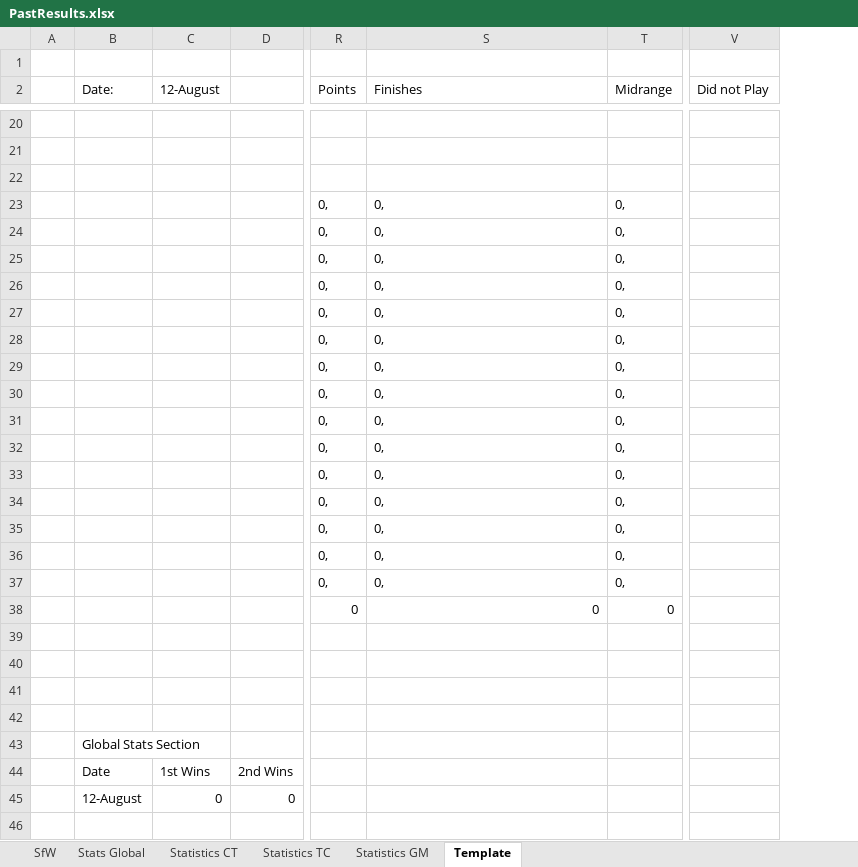
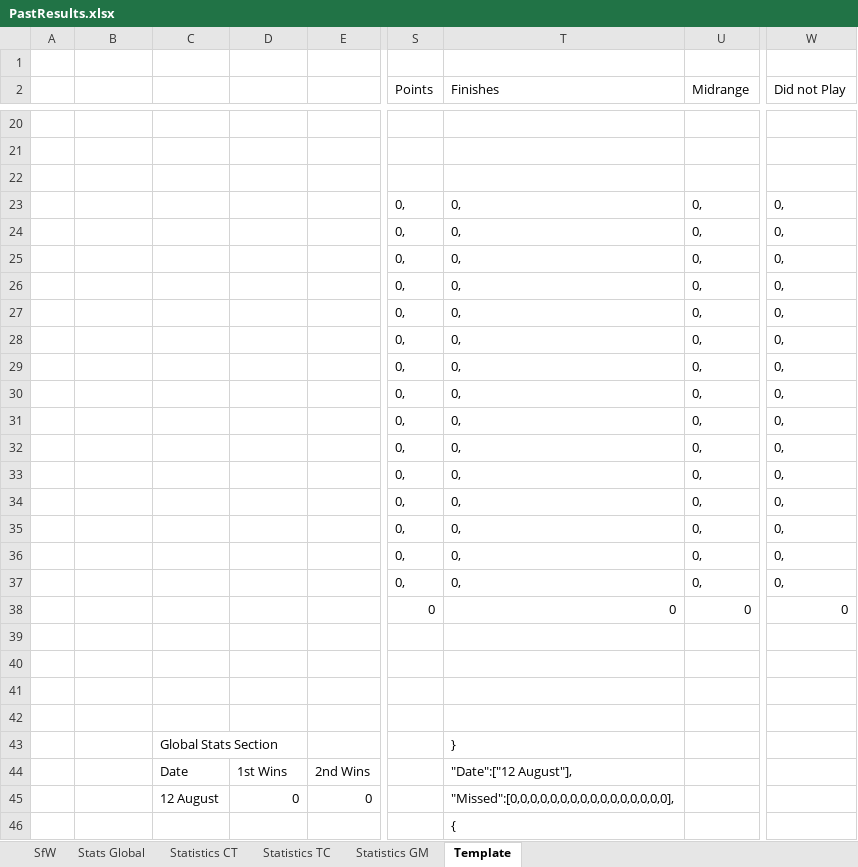
Before and after one commit to KingGoose20/LTBO, an Excel workbook: Other Files/PastResults.xlsx, sheet Template, drawn as a sheet; only a part is shown, gaps mark what is left out; values as stored, in another font and other column widths than the file's, no borders; removed rows and columns are numbered as before the commit, all else as after; rows hold the shown columns only; the diff covers the shown part only; the diff names each change by its address in the sheet, - before the commit and + after, or states it on an @@ line.

```diff
--- a/Other Files/PastResults.xlsx (sheet Template)
+++ b/Other Files/PastResults.xlsx (sheet Template)
+column C, rows 44-45: Date | 12 August
-B2: Date:
+B2: (empty)
-D2: 12-August
+D2: (empty)
-W23:W37 (Did not Play): (empty)
+W23:W37 (Did not Play): 0,
-W38 (Did not Play): (empty)
+W38 (Did not Play): 0
-row 43:  | Global Stats Section
+row 43:  |  | Global Stats Section |  |  |  | }
-B44: Date
+B44: (empty)
-T44 (Finishes): (empty)
+T44 (Finishes): "Date":["12 August"],
-B45: 12-August
+B45: (empty)
-T45 (Finishes): (empty)
+T45 (Finishes): "Missed":[0,0,0,0,0,0,0,0,0,0,0,0,0,0,0,0],
+row 46:  |  |  |  |  |  | {
```
Also changed, not shown: 5 edited cells and cell formats elsewhere in this sheet, formulas that keep their value, 1 other file.
